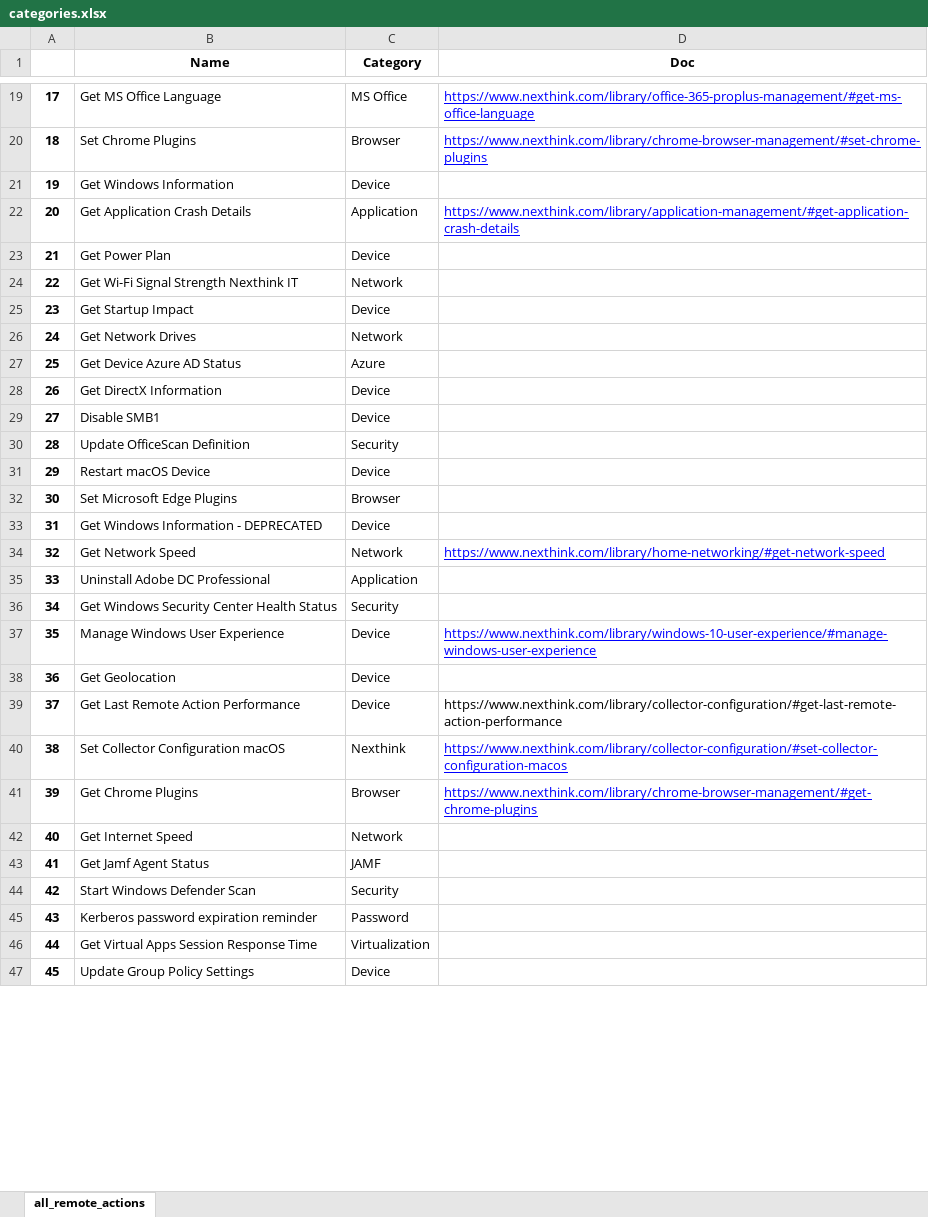
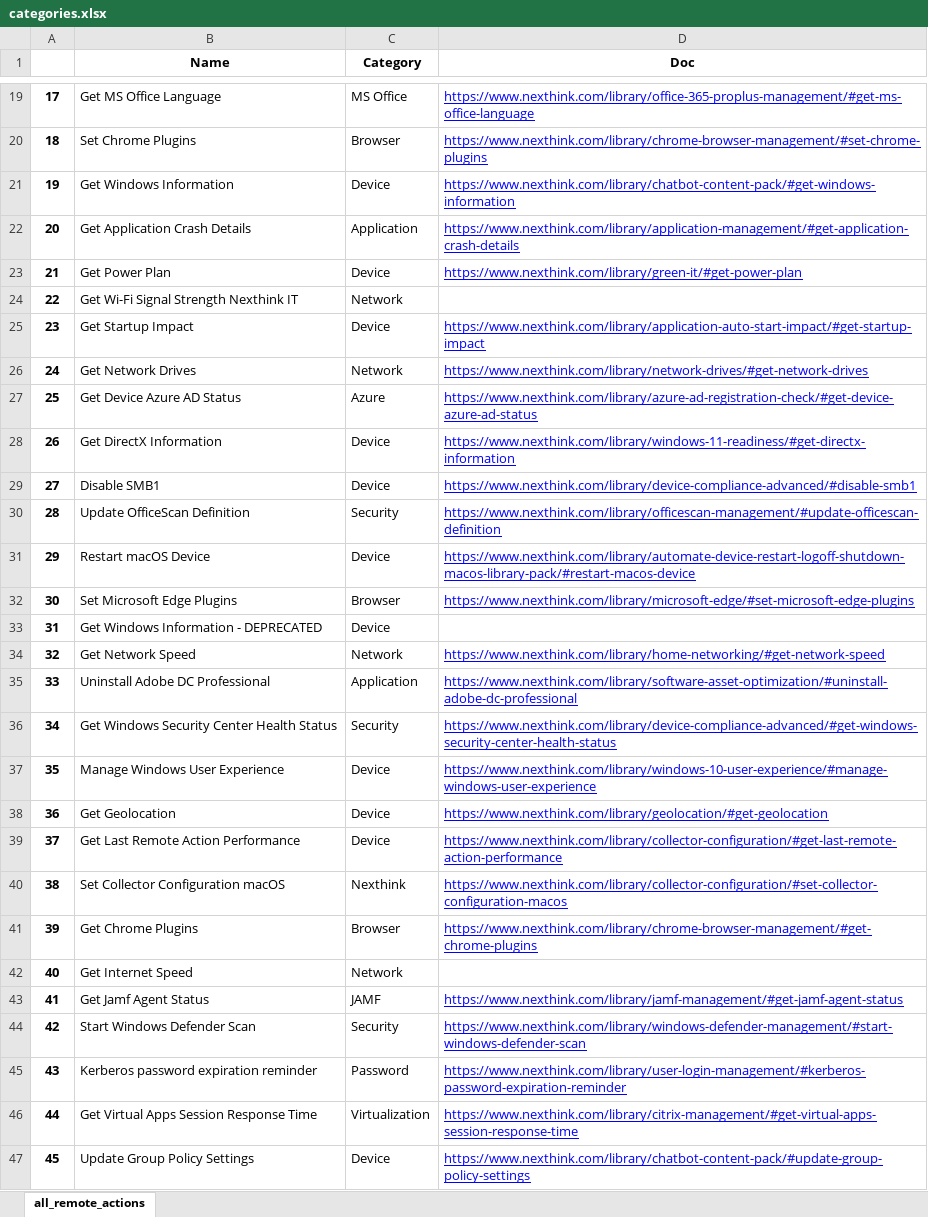
Before and after one commit to toufikswar/waitress, an Excel workbook: categories.xlsx, sheet all_remote_actions, drawn as a sheet; only a part is shown, gaps mark what is left out; values as stored, in another font and other column widths than the file's, no borders; the diff covers the shown part only; the diff names each change by its address in the sheet, - before the commit and + after, or states it on an @@ line.

```diff
--- a/categories.xlsx (sheet all_remote_actions)
+++ b/categories.xlsx (sheet all_remote_actions)
-D21 (Doc): (empty)
+D21 (Doc): https://www.nexthink.com/library/chatbot-content-pack/#get-windows-information
-D23 (Doc): (empty)
+D23 (Doc): https://www.nexthink.com/library/green-it/#get-power-plan
-D25 (Doc): (empty)
+D25 (Doc): https://www.nexthink.com/library/application-auto-start-impact/#get-startup-impact
-D26 (Doc): (empty)
+D26 (Doc): https://www.nexthink.com/library/network-drives/#get-network-drives
-D27 (Doc): (empty)
+D27 (Doc): https://www.nexthink.com/library/azure-ad-registration-check/#get-device-azure-ad-status
-D28 (Doc): (empty)
+D28 (Doc): https://www.nexthink.com/library/windows-11-readiness/#get-directx-information
-D29 (Doc): (empty)
+D29 (Doc): https://www.nexthink.com/library/device-compliance-advanced/#disable-smb1
-D30 (Doc): (empty)
+D30 (Doc): https://www.nexthink.com/library/officescan-management/#update-officescan-definition
-D31 (Doc): (empty)
+D31 (Doc): https://www.nexthink.com/library/automate-device-restart-logoff-shutdown-macos-library-pack/#restart-macos-device
-D32 (Doc): (empty)
+D32 (Doc): https://www.nexthink.com/library/microsoft-edge/#set-microsoft-edge-plugins
-D35 (Doc): (empty)
+D35 (Doc): https://www.nexthink.com/library/software-asset-optimization/#uninstall-adobe-dc-professional
-D36 (Doc): (empty)
+D36 (Doc): https://www.nexthink.com/library/device-compliance-advanced/#get-windows-security-center-health-status
-D38 (Doc): (empty)
+D38 (Doc): https://www.nexthink.com/library/geolocation/#get-geolocation
@@ D39 underline: off → on, text colour: black → #0000FF @@
-D43 (Doc): (empty)
+D43 (Doc): https://www.nexthink.com/library/jamf-management/#get-jamf-agent-status
-D44 (Doc): (empty)
+D44 (Doc): https://www.nexthink.com/library/windows-defender-management/#start-windows-defender-scan
-D45 (Doc): (empty)
+D45 (Doc): https://www.nexthink.com/library/user-login-management/#kerberos-password-expiration-reminder
-D46 (Doc): (empty)
+D46 (Doc): https://www.nexthink.com/library/citrix-management/#get-virtual-apps-session-response-time
-D47 (Doc): (empty)
+D47 (Doc): https://www.nexthink.com/library/chatbot-content-pack/#update-group-policy-settings
```
Also changed, not shown: 121 edited cells elsewhere in this sheet, 4 other files.
